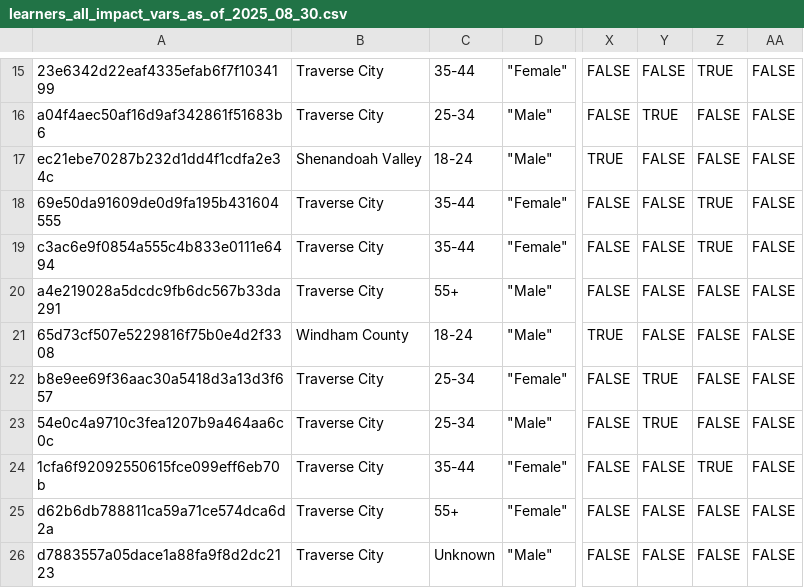
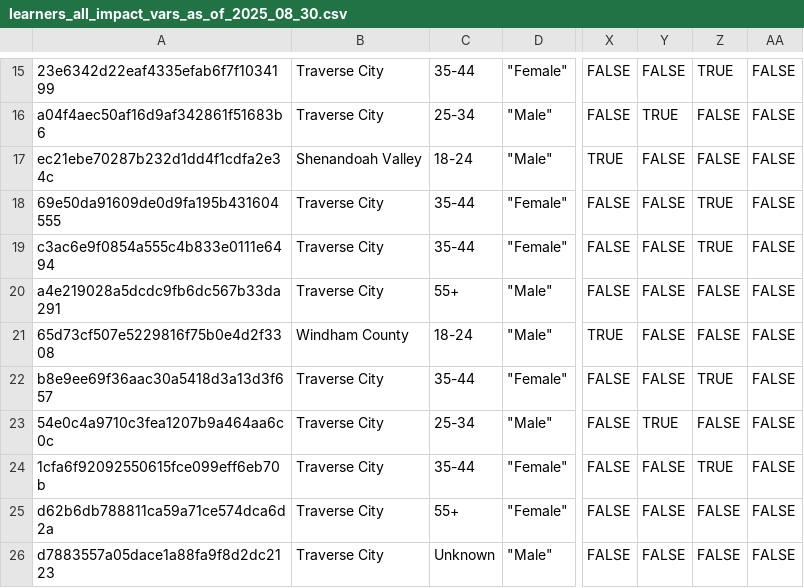
Before and after one commit to ruralinnovation/cori.data.rin, a CSV file: docs/coursera/downloads/learners_all_impact_vars_as_of_2025_08_30.csv, drawn as a sheet; only a part is shown, gaps mark what is left out; the diff names each change by its address in the sheet, - before the commit and + after, or states it on an @@ line.

```diff
--- a/docs/coursera/downloads/learners_all_impact_vars_as_of_2025_08_30.csv
+++ b/docs/coursera/downloads/learners_all_impact_vars_as_of_2025_08_30.csv
-C22: 25-34
+C22: 35-44
-Y22: TRUE
+Y22: FALSE
-Z22: FALSE
+Z22: TRUE
```
Also changed, not shown: docs/coursera/downloads/applicants_anonymized_as_of_2025_08_30.csv, docs/coursera/downloads/gwg_applicants_in_rin_communities_as_of_2025_08_30.csv, 20 other files.
